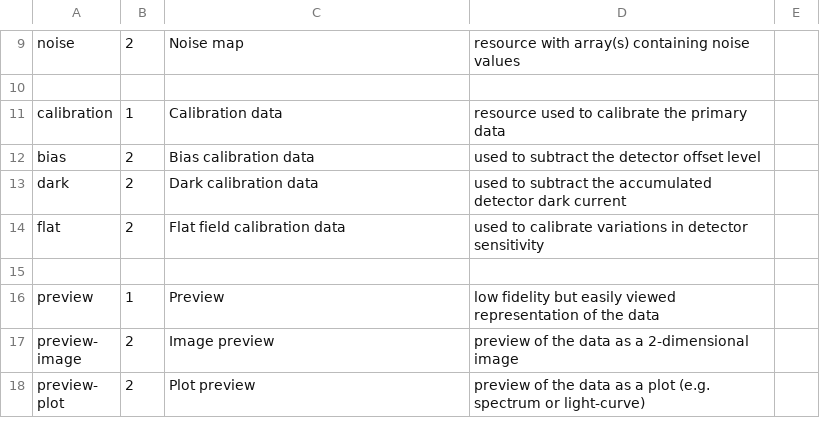
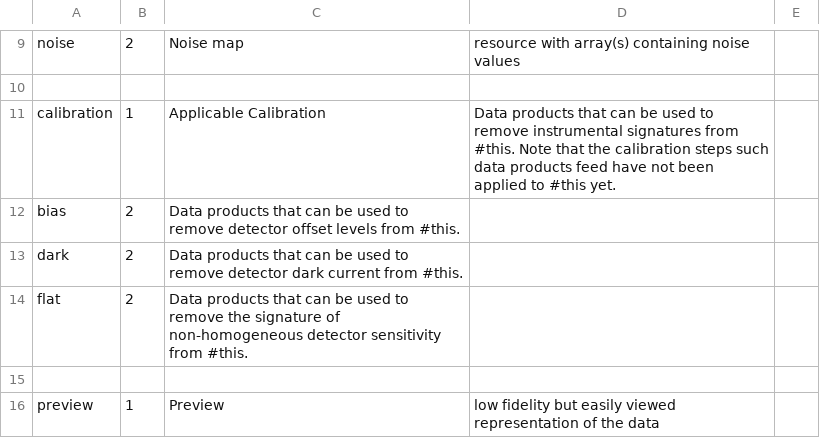
Before and after one commit to ivoa-std/Vocabularies, a CSV file: datalink/core/terms.csv, drawn as a sheet; only a part is shown, gaps mark what is left out; the shorter side is filled out with more unchanged rows.

Commit message:
datalink/core: Applying changes from VEP-006

```diff
--- a/datalink/core/terms.csv
+++ b/datalink/core/terms.csv
@@ -10,6 +10,6 @@ noise;2;Noise map;resource with array(s) containing noise values
 
-calibration;1;Calibration data;resource used to calibrate the primary data
-bias;2;Bias calibration data;used to subtract the detector offset level
-dark;2;Dark calibration data;used to subtract the accumulated detector dark current
-flat;2;Flat field calibration data;used to calibrate variations in detector sensitivity
+calibration;1;Applicable Calibration; Data products that can be used to remove instrumental signatures from #this.  Note that the calibration steps such data products feed have not been applied to #this yet.
+bias;2;Data products that can be used to remove detector offset levels from #this.
+dark;2;Data products that can be used to remove detector dark current from #this.
+flat;2;Data products that can be used to remove the signature of non-homogeneous detector sensitivity from #this.
 
```
Also changed, not shown: 1 other file.
